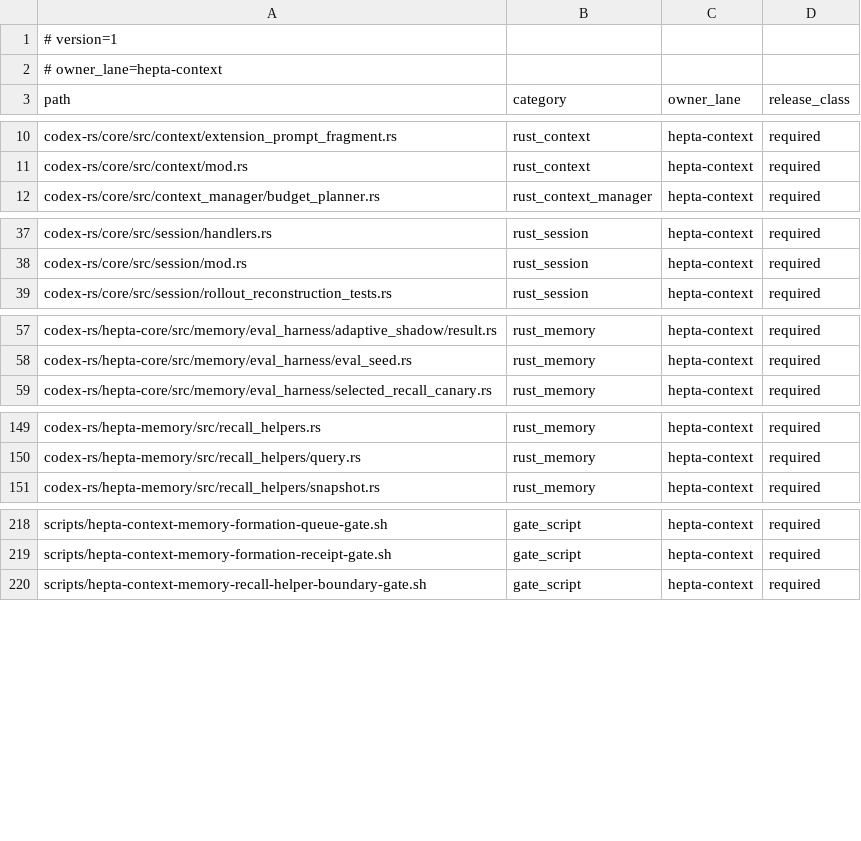
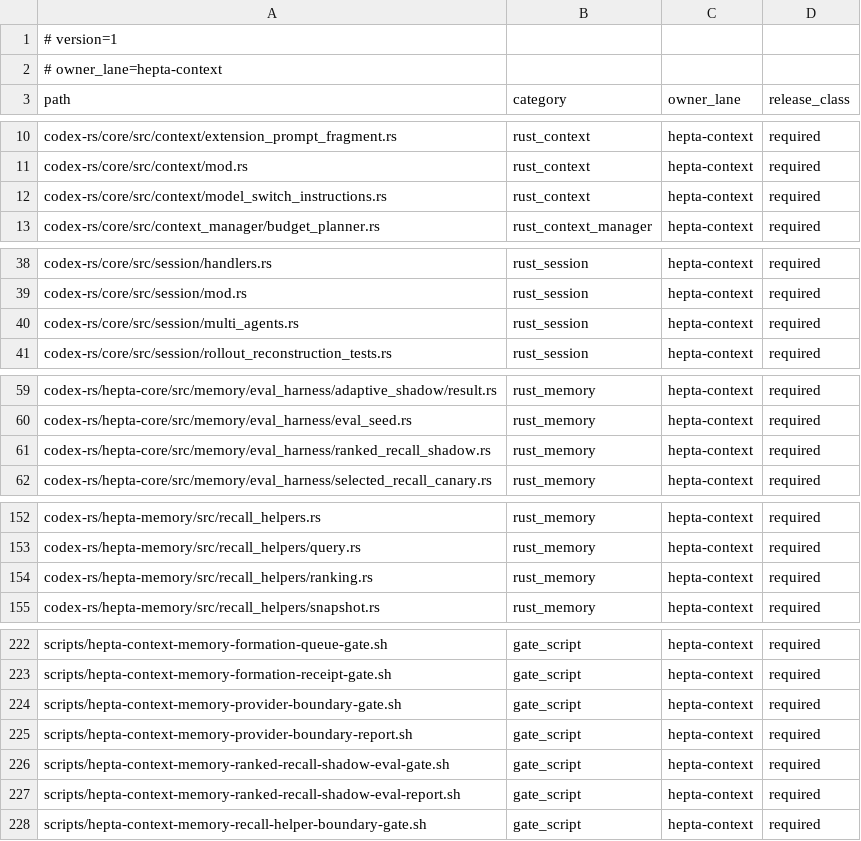
Before and after one commit to ProfAlexQI/hepta-private-ci, a TSV file: codex-rs/CONTEXT_LANE_RELEASE_MANIFEST.tsv, drawn as a sheet; only a part is shown, gaps mark what is left out.

Commit message:
Add context recall shadow provider guards

```diff
--- a/codex-rs/CONTEXT_LANE_RELEASE_MANIFEST.tsv
+++ b/codex-rs/CONTEXT_LANE_RELEASE_MANIFEST.tsv
@@ -11,2 +11,3 @@ codex-rs/core/src/context/extension_prompt_fragment.rs	rust_context	hepta-contex
 codex-rs/core/src/context/mod.rs	rust_context	hepta-context	required
+codex-rs/core/src/context/model_switch_instructions.rs	rust_context	hepta-context	required
 codex-rs/core/src/context_manager/budget_planner.rs	rust_context_manager	hepta-context	required
@@ -38,2 +39,3 @@ codex-rs/core/src/session/handlers.rs	rust_session	hepta-context	required
 codex-rs/core/src/session/mod.rs	rust_session	hepta-context	required
+codex-rs/core/src/session/multi_agents.rs	rust_session	hepta-context	required
 codex-rs/core/src/session/rollout_reconstruction_tests.rs	rust_session	hepta-context	required
@@ -58,2 +60,3 @@ codex-rs/hepta-core/src/memory/eval_harness/adaptive_shadow/result.rs	rust_memor
 codex-rs/hepta-core/src/memory/eval_harness/eval_seed.rs	rust_memory	hepta-context	required
+codex-rs/hepta-core/src/memory/eval_harness/ranked_recall_shadow.rs	rust_memory	hepta-context	required
 codex-rs/hepta-core/src/memory/eval_harness/selected_recall_canary.rs	rust_memory	hepta-context	required
@@ -150,2 +153,3 @@ codex-rs/hepta-memory/src/recall_helpers.rs	rust_memory	hepta-context	required
 codex-rs/hepta-memory/src/recall_helpers/query.rs	rust_memory	hepta-context	required
+codex-rs/hepta-memory/src/recall_helpers/ranking.rs	rust_memory	hepta-context	required
 codex-rs/hepta-memory/src/recall_helpers/snapshot.rs	rust_memory	hepta-context	required
@@ -219,2 +223,6 @@ scripts/hepta-context-memory-formation-queue-gate.sh	gate_script	hepta-context	r
 scripts/hepta-context-memory-formation-receipt-gate.sh	gate_script	hepta-context	required
+scripts/hepta-context-memory-provider-boundary-gate.sh	gate_script	hepta-context	required
+scripts/hepta-context-memory-provider-boundary-report.sh	gate_script	hepta-context	required
+scripts/hepta-context-memory-ranked-recall-shadow-eval-gate.sh	gate_script	hepta-context	required
+scripts/hepta-context-memory-ranked-recall-shadow-eval-report.sh	gate_script	hepta-context	required
 scripts/hepta-context-memory-recall-helper-boundary-gate.sh	gate_script	hepta-context	required
```
Also changed, not shown: codex-rs/CONTEXT_SOURCE_REGISTRY.tsv, 41 other files.
